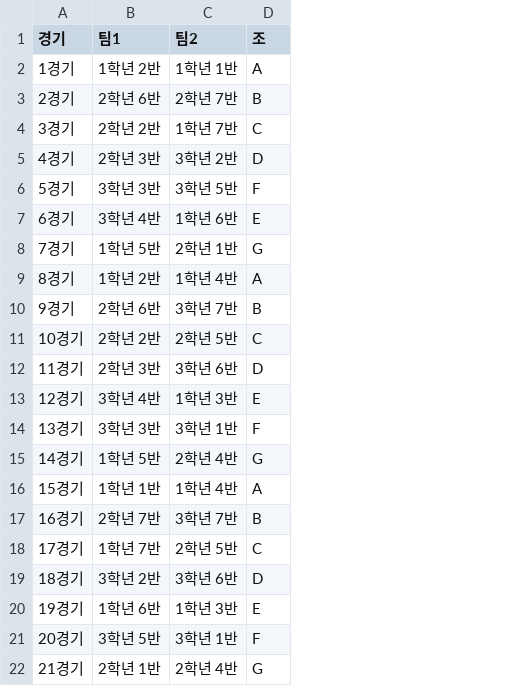
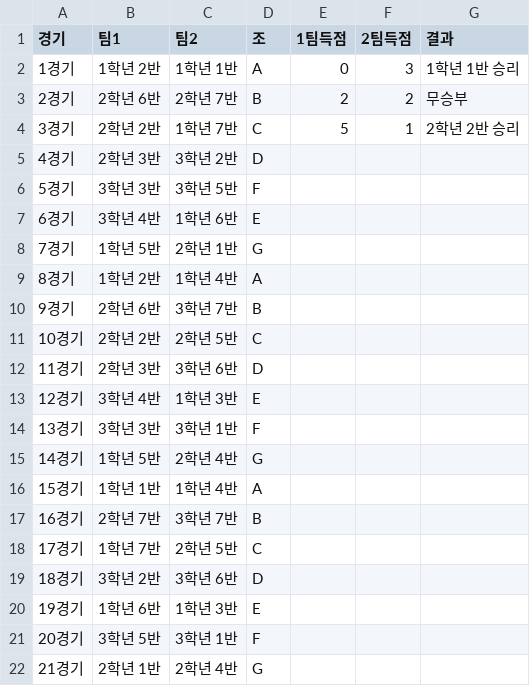
Before and after one commit to ROSTIG-NOX3N/ChangeCup, a CSV file: Book(Result).csv, drawn as a sheet; the diff names each change by its address in the sheet, - before the commit and + after, or states it on an @@ line.

Commit message:
Update Book(Result).csv

```diff
--- a/Book(Result).csv
+++ b/Book(Result).csv
+column E (1팀득점), rows 2-4: 0 | 2 | 5
+column F (2팀득점), rows 2-4: 3 | 2 | 1
+column G (결과), rows 2-4: 1학년 1반 승리 | 무승부 | 2학년 2반 승리
```
